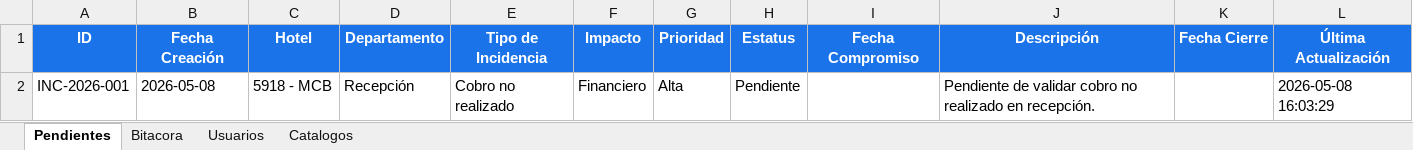
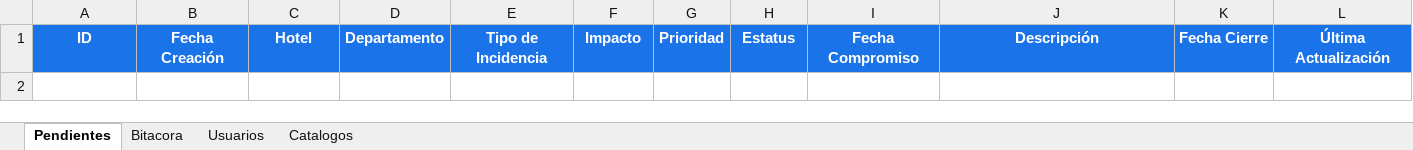
Before and after one commit to fieram3x/auditoria-pendientes, an Excel workbook: auditoria_pendientes.xlsx, sheet Pendientes, drawn as a sheet; values as stored, in another font and other column widths than the file's, no borders; table styles not drawn; the diff names each change by its address in the sheet, - before the commit and + after, or states it on an @@ line.

```diff
--- a/auditoria_pendientes.xlsx (sheet Pendientes)
+++ b/auditoria_pendientes.xlsx (sheet Pendientes)
-row 2: INC-2026-001 | 2026-05-08 | 5918 - MCB | Recepción | Cobro no realizado | Financiero | Alta | Pendiente |  | Pendiente de validar cobro no realizado en recepción. |  | 2026-05-08 16:03:29
```
Also changed, not shown: sheet Bitacora, 3 other files.
